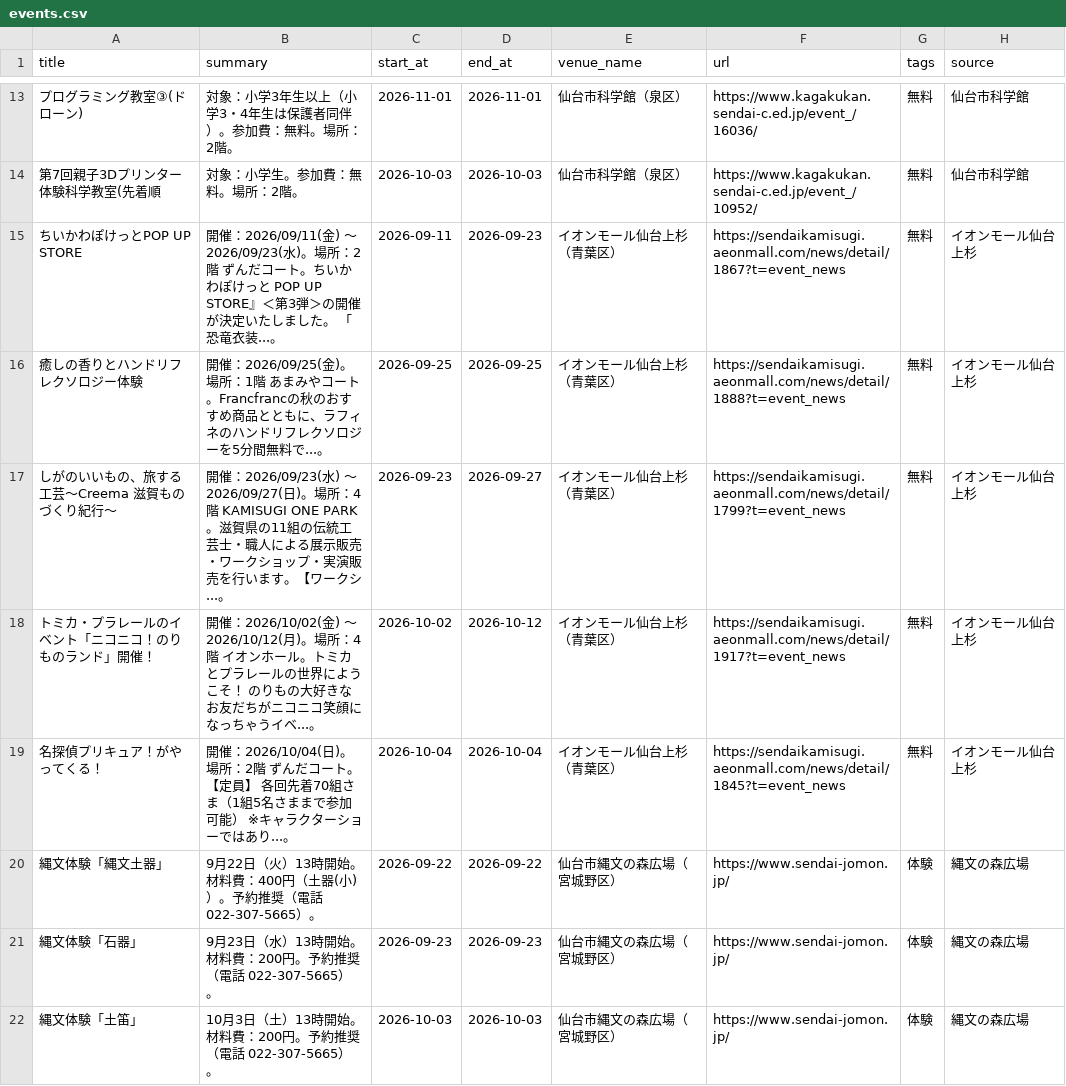
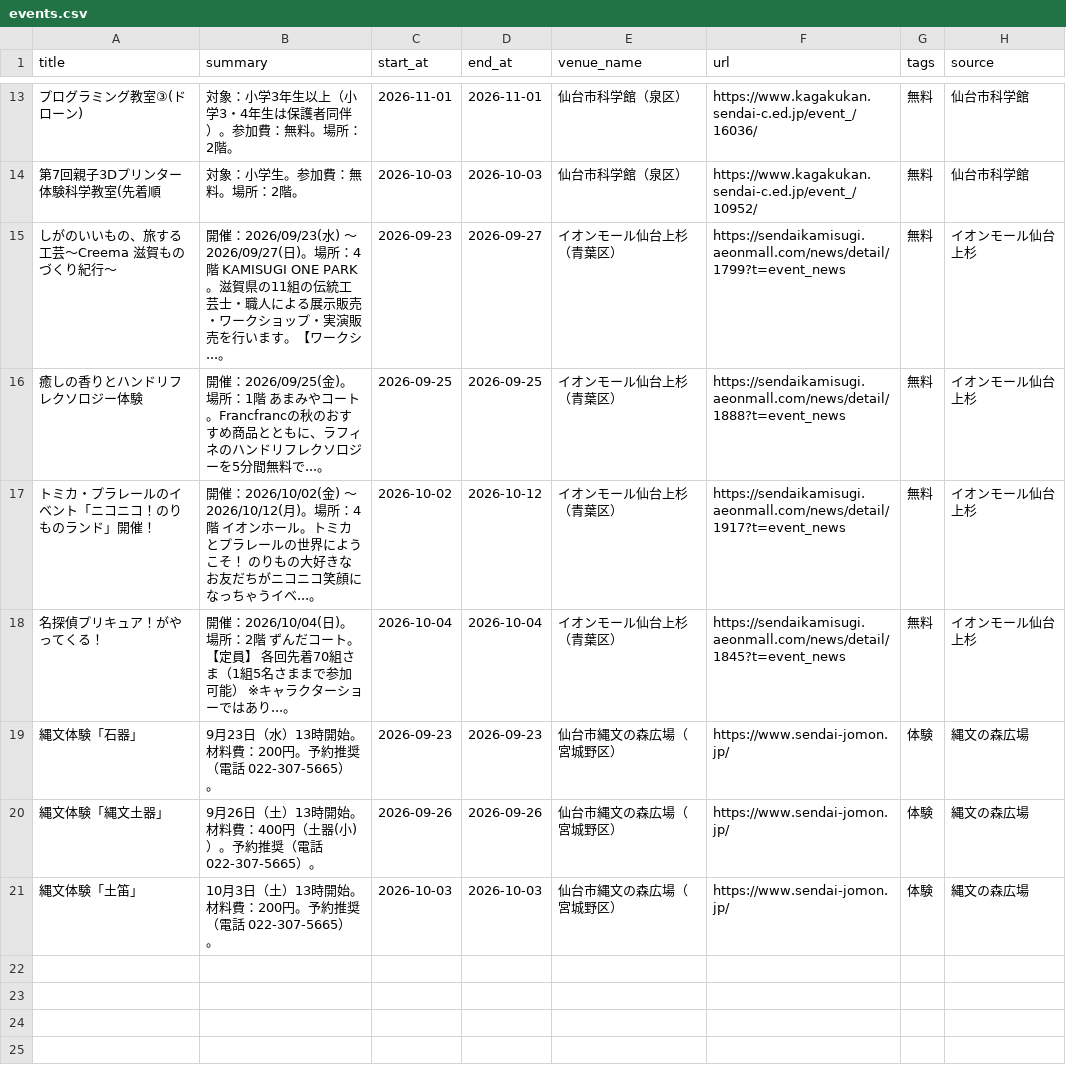
Before and after one commit to ndagsudo/sendai-kids-events, a CSV file: data/events.csv, drawn as a sheet; only a part is shown, gaps mark what is left out.

```diff
--- a/data/events.csv
+++ b/data/events.csv
@@ -14,9 +14,8 @@
 第7回親子3Dプリンター体験科学教室(先着順,対象：小学生。参加費：無料。場所：2階。,2026-10-03,2026-10-03,仙台市科学館（泉区）,https://www.kagakukan.sendai-c.ed.jp/event_/10952/,無料,仙台市科学館
-ちいかわぽけっとPOP UP STORE,開催：2026/09/11(金) 〜 2026/09/23(水)。場所：2階 ずんだコート。ちいかわぽけっと POP UP STORE』＜第3弾＞の開催が決定いたしました。 「恐竜衣装...。,2026-09-11,2026-09-23,イオンモール仙台上杉（青葉区）,https://sendaikamisugi.aeonmall.com/news/detail/1867?t=event_news,無料,イオンモール仙台上杉
+しがのいいもの、旅する工芸～Creema　滋賀ものづくり紀行～,開催：2026/09/23(水) 〜 2026/09/27(日)。場所：4階 KAMISUGI ONE PARK。滋賀県の11組の伝統工芸士・職人による展示販売・ワークショップ・実演販売を行います。【ワークシ...。,2026-09-23,2026-09-27,イオンモール仙台上杉（青葉区）,https://sendaikamisugi.aeonmall.com/news/detail/1799?t=event_news,無料,イオンモール仙台上杉
 癒しの香りとハンドリフレクソロジー体験,開催：2026/09/25(金)。場所：1階 あまみやコート。Francfrancの秋のおすすめ商品とともに、ラフィネのハンドリフレクソロジーを5分間無料で...。,2026-09-25,2026-09-25,イオンモール仙台上杉（青葉区）,https://sendaikamisugi.aeonmall.com/news/detail/1888?t=event_news,無料,イオンモール仙台上杉
-しがのいいもの、旅する工芸～Creema　滋賀ものづくり紀行～,開催：2026/09/23(水) 〜 2026/09/27(日)。場所：4階 KAMISUGI ONE PARK。滋賀県の11組の伝統工芸士・職人による展示販売・ワークショップ・実演販売を行います。【ワークシ...。,2026-09-23,2026-09-27,イオンモール仙台上杉（青葉区）,https://sendaikamisugi.aeonmall.com/news/detail/1799?t=event_news,無料,イオンモール仙台上杉
 トミカ・プラレールのイベント「ニコニコ！のりものランド」開催！,開催：2026/10/02(金) 〜 2026/10/12(月)。場所：4階 イオンホール。トミカとプラレールの世界にようこそ！ のりもの大好きなお友だちがニコニコ笑顔になっちゃうイベ...。,2026-10-02,2026-10-12,イオンモール仙台上杉（青葉区）,https://sendaikamisugi.aeonmall.com/news/detail/1917?t=event_news,無料,イオンモール仙台上杉
 名探偵プリキュア！がやってくる！,開催：2026/10/04(日)。場所：2階 ずんだコート。【定員】 各回先着70組さま（1組5名さままで参加可能） ※キャラクターショーではあり...。,2026-10-04,2026-10-04,イオンモール仙台上杉（青葉区）,https://sendaikamisugi.aeonmall.com/news/detail/1845?t=event_news,無料,イオンモール仙台上杉
-縄文体験「縄文土器」,9月22日（火）13時開始。材料費：400円（土器(小)）。予約推奨（電話 022-307-5665）。,2026-09-22,2026-09-22,仙台市縄文の森広場（宮城野区）,https://www.sendai-jomon.jp/,体験,縄文の森広場
 縄文体験「石器」,9月23日（水）13時開始。材料費：200円。予約推奨（電話 022-307-5665）。,2026-09-23,2026-09-23,仙台市縄文の森広場（宮城野区）,https://www.sendai-jomon.jp/,体験,縄文の森広場
+縄文体験「縄文土器」,9月26日（土）13時開始。材料費：400円（土器(小)）。予約推奨（電話 022-307-5665）。,2026-09-26,2026-09-26,仙台市縄文の森広場（宮城野区）,https://www.sendai-jomon.jp/,体験,縄文の森広場
 縄文体験「土笛」,10月3日（土）13時開始。材料費：200円。予約推奨（電話 022-307-5665）。,2026-10-03,2026-10-03,仙台市縄文の森広場（宮城野区）,https://www.sendai-jomon.jp/,体験,縄文の森広場
```
Also changed, not shown: 5 other files.
